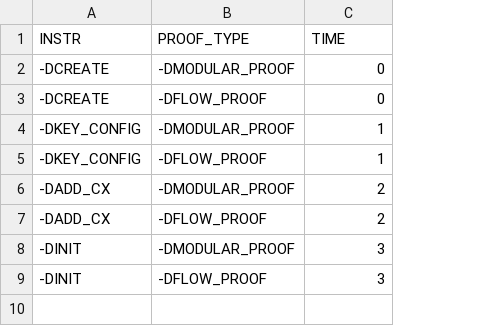
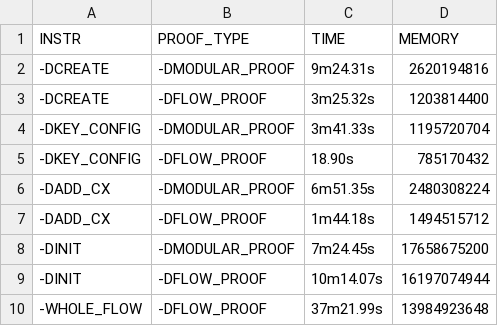
Before and after one commit to murrowow/tdx-module, a CSV file: execution_times.csv, drawn as a sheet; the diff names each change by its address in the sheet, - before the commit and + after, or states it on an @@ line.

```diff
--- a/execution_times.csv
+++ b/execution_times.csv
+column D (MEMORY), rows 2-9: 2620194816 | 1203814400 | 1195720704 | 785170432 | 2480308224 | 1494515712 | 17658675200 | 16197074944
-C2 (TIME): 0
+C2 (TIME): 9m24.31s
-C3 (TIME): 0
+C3 (TIME): 3m25.32s
-C4 (TIME): 1
+C4 (TIME): 3m41.33s
-C5 (TIME): 1
+C5 (TIME): 18.90s
-C6 (TIME): 2
+C6 (TIME): 6m51.35s
-C7 (TIME): 2
+C7 (TIME): 1m44.18s
-C8 (TIME): 3
+C8 (TIME): 7m24.45s
-C9 (TIME): 3
+C9 (TIME): 10m14.07s
+row 10: -WHOLE_FLOW | -DFLOW_PROOF | 37m21.99s | 13984923648
```
Also changed, not shown: 3 other files.
